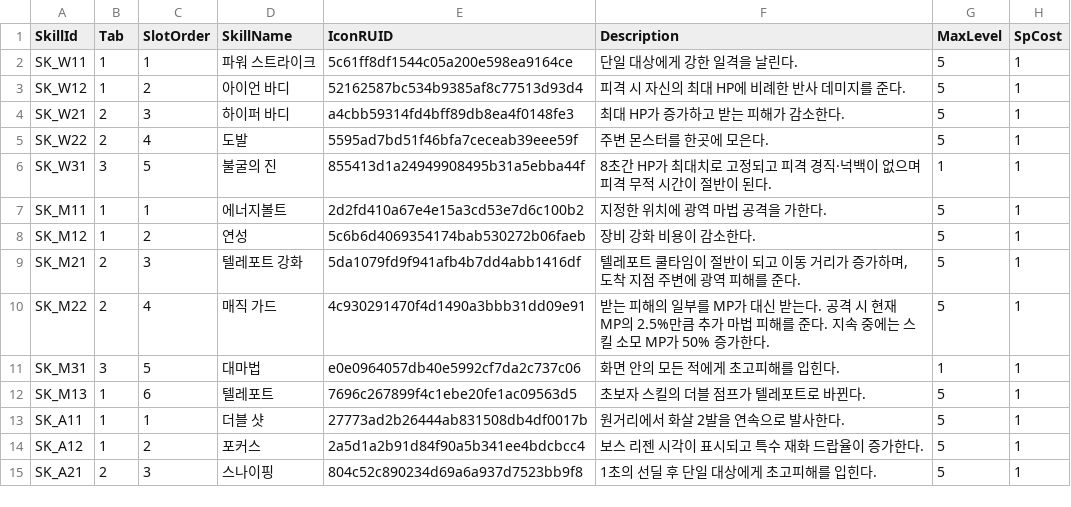
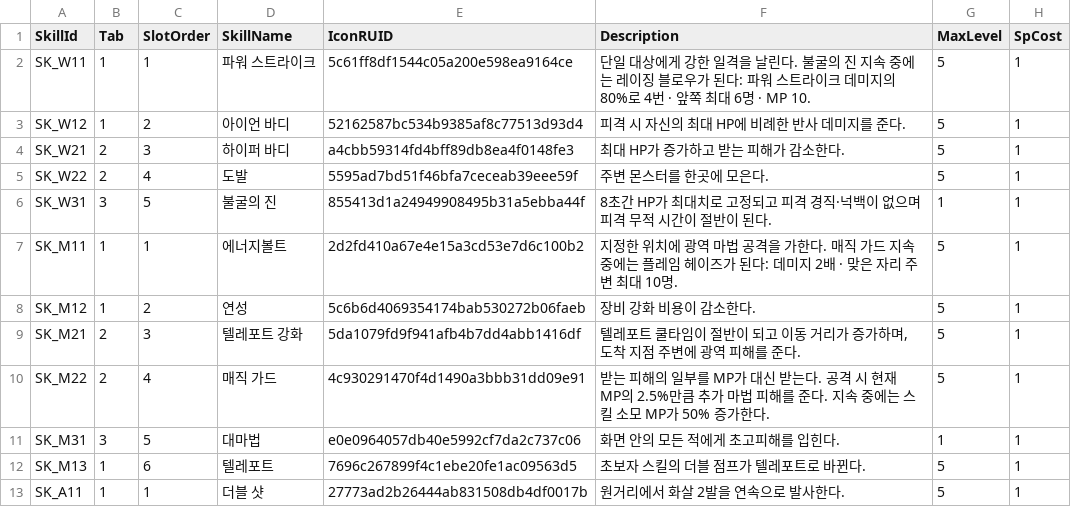
Before and after one commit to alsrn5172/villagedefense, a CSV file: RootDesk/MyDesk/SkillInfo.csv, drawn as a sheet; only a part is shown; the shorter side is filled out with more unchanged rows; the diff names each change by its address in the sheet, - before the commit and + after, or states it on an @@ line.

```diff
--- a/RootDesk/MyDesk/SkillInfo.csv
+++ b/RootDesk/MyDesk/SkillInfo.csv
-F2 (Description): …날린다.
+F2 (Description): …날린다. 불굴의 진 지속 중에는 레이징 블로우가 된다: 파워 스트라이크 데미지의 80%로 4번 · 앞쪽 최대 6명 · MP 10.
-F7 (Description): …가한다.
+F7 (Description): …가한다. 매직 가드 지속 중에는 플레임 헤이즈가 된다: 데미지 2배 · 맞은 자리 주변 최대 10명.
```
Also changed, not shown: 1 other file.
